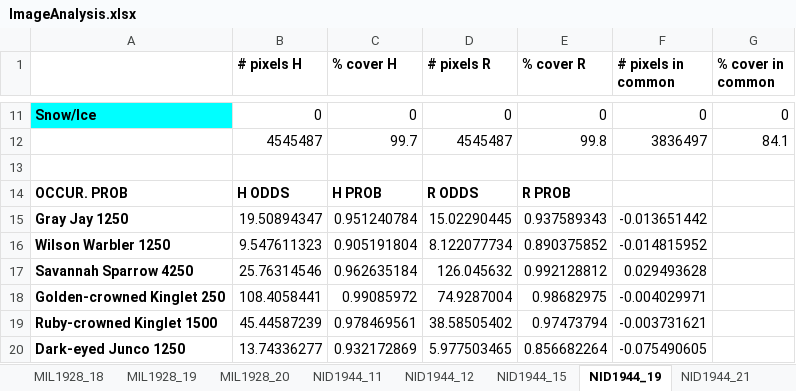
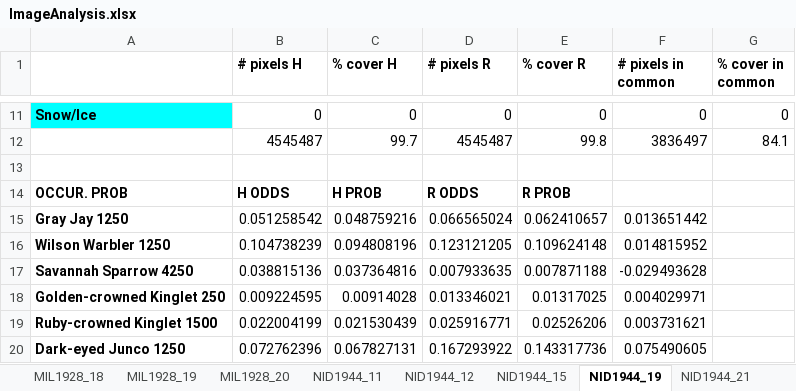
Before and after one commit to jafortin/landscape_bird_homogenization, an Excel workbook: ProcessedData/ImageAnalysis.xlsx, sheet NID1944_19, drawn as a sheet; only a part is shown, gaps mark what is left out; values as stored, in another font and other column widths than the file's, no borders; conditional formats not drawn; the diff covers the shown part only; the diff names each change by its address in the sheet, - before the commit and + after, or states it on an @@ line.

```diff
--- a/ProcessedData/ImageAnalysis.xlsx (sheet NID1944_19)
+++ b/ProcessedData/ImageAnalysis.xlsx (sheet NID1944_19)
-B15 (# pixels H): 19.50894347
+B15 (# pixels H): 0.051258542
-C15 (% cover H): 0.951240784
+C15 (% cover H): 0.048759216
-D15 (# pixels R): 15.02290445
+D15 (# pixels R): 0.066565024
-E15 (% cover R): 0.937589343
+E15 (% cover R): 0.062410657
-F15 (# pixels in common): -0.013651442
+F15 (# pixels in common): 0.013651442
-B16 (# pixels H): 9.547611323
+B16 (# pixels H): 0.104738239
-C16 (% cover H): 0.905191804
+C16 (% cover H): 0.094808196
-D16 (# pixels R): 8.122077734
+D16 (# pixels R): 0.123121205
-E16 (% cover R): 0.890375852
+E16 (% cover R): 0.109624148
-F16 (# pixels in common): -0.014815952
+F16 (# pixels in common): 0.014815952
-B17 (# pixels H): 25.76314546
+B17 (# pixels H): 0.038815136
-C17 (% cover H): 0.962635184
+C17 (% cover H): 0.037364816
-D17 (# pixels R): 126.045632
+D17 (# pixels R): 0.007933635
-E17 (% cover R): 0.992128812
+E17 (% cover R): 0.007871188
-F17 (# pixels in common): 0.029493628
+F17 (# pixels in common): -0.029493628
-B18 (# pixels H): 108.4058441
+B18 (# pixels H): 0.009224595
-C18 (% cover H): 0.99085972
+C18 (% cover H): 0.00914028
-D18 (# pixels R): 74.9287004
+D18 (# pixels R): 0.013346021
-E18 (% cover R): 0.98682975
+E18 (% cover R): 0.01317025
-F18 (# pixels in common): -0.004029971
+F18 (# pixels in common): 0.004029971
-B19 (# pixels H): 45.44587239
+B19 (# pixels H): 0.022004199
-C19 (% cover H): 0.978469561
+C19 (% cover H): 0.021530439
-D19 (# pixels R): 38.58505402
+D19 (# pixels R): 0.025916771
-E19 (% cover R): 0.97473794
+E19 (% cover R): 0.02526206
-F19 (# pixels in common): -0.003731621
+F19 (# pixels in common): 0.003731621
-B20 (# pixels H): 13.74336277
+B20 (# pixels H): 0.072762396
-C20 (% cover H): 0.932172869
+C20 (% cover H): 0.067827131
-D20 (# pixels R): 5.977503465
+D20 (# pixels R): 0.167293922
-E20 (% cover R): 0.856682264
+E20 (% cover R): 0.143317736
-F20 (# pixels in common): -0.075490605
+F20 (# pixels in common): 0.075490605
```
Also changed, not shown: 45 edited cells elsewhere in this sheet, sheet LAM1927_33, sheet NID1944_12, sheet MIL1928_18, sheet MIL1928_5, sheet NID1947_2, sheet LAM1927_51, 41 more sheets, charts or pictures, 15 other files.
